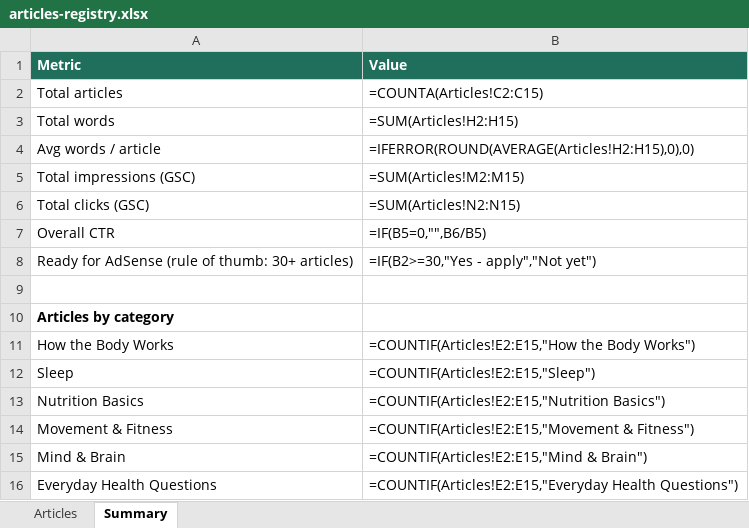
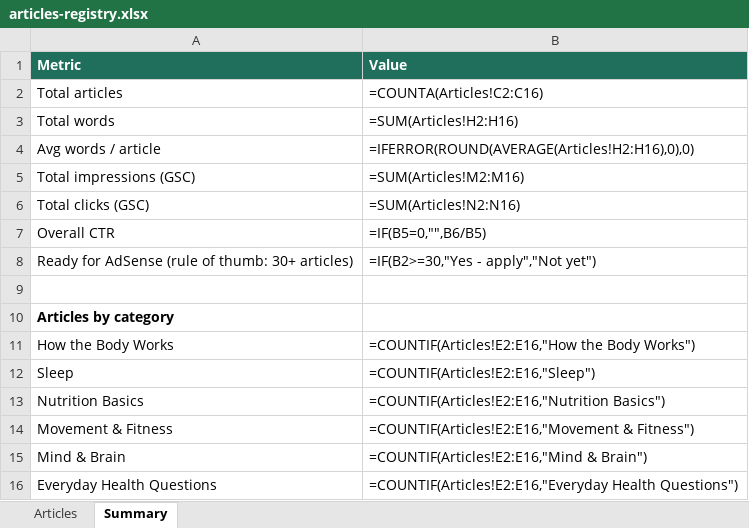
Before and after one commit to JeancarloJGCO/body-explained, an Excel workbook: data/articles-registry.xlsx, sheet Summary, drawn as a sheet; values as stored, in another font and other column widths than the file's, no borders; formulas without a stored value are shown as written; the diff names each change by its address in the sheet, - before the commit and + after, or states it on an @@ line.

```diff
--- a/data/articles-registry.xlsx (sheet Summary)
+++ b/data/articles-registry.xlsx (sheet Summary)
-B2 (Value): =COUNTA(Articles!C2:C15)
+B2 (Value): =COUNTA(Articles!C2:C16)
-B3 (Value): =SUM(Articles!H2:H15)
+B3 (Value): =SUM(Articles!H2:H16)
-B4 (Value): =IFERROR(ROUND(AVERAGE(Articles!H2:H15),0),0)
+B4 (Value): =IFERROR(ROUND(AVERAGE(Articles!H2:H16),0),0)
-B5 (Value): =SUM(Articles!M2:M15)
+B5 (Value): =SUM(Articles!M2:M16)
-B6 (Value): =SUM(Articles!N2:N15)
+B6 (Value): =SUM(Articles!N2:N16)
-B11 (Value): =COUNTIF(Articles!E2:E15,"How the Body…
+B11 (Value): =COUNTIF(Articles!E2:E16,"How the Body…
-B12 (Value): =COUNTIF(Articles!E2:E15,"Sleep")
+B12 (Value): =COUNTIF(Articles!E2:E16,"Sleep")
-B13 (Value): =COUNTIF(Articles!E2:E15,"Nutrition Basics")
+B13 (Value): =COUNTIF(Articles!E2:E16,"Nutrition Basics")
-B14 (Value): =COUNTIF(Articles!E2:E15,"Movement & Fitness")
+B14 (Value): =COUNTIF(Articles!E2:E16,"Movement & Fitness")
-B15 (Value): =COUNTIF(Articles!E2:E15,"Mind & Brain")
+B15 (Value): =COUNTIF(Articles!E2:E16,"Mind & Brain")
-B16 (Value): =COUNTIF(Articles!E2:E15,"Everyday Health Questions")
+B16 (Value): =COUNTIF(Articles!E2:E16,"Everyday Health Questions")
```
Also changed, not shown: sheet Articles, 4 other files.
